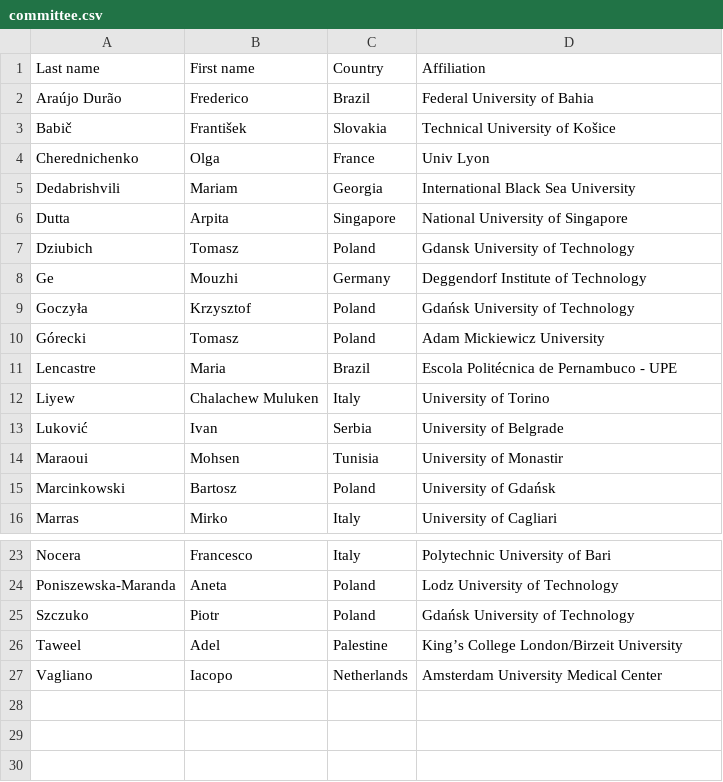
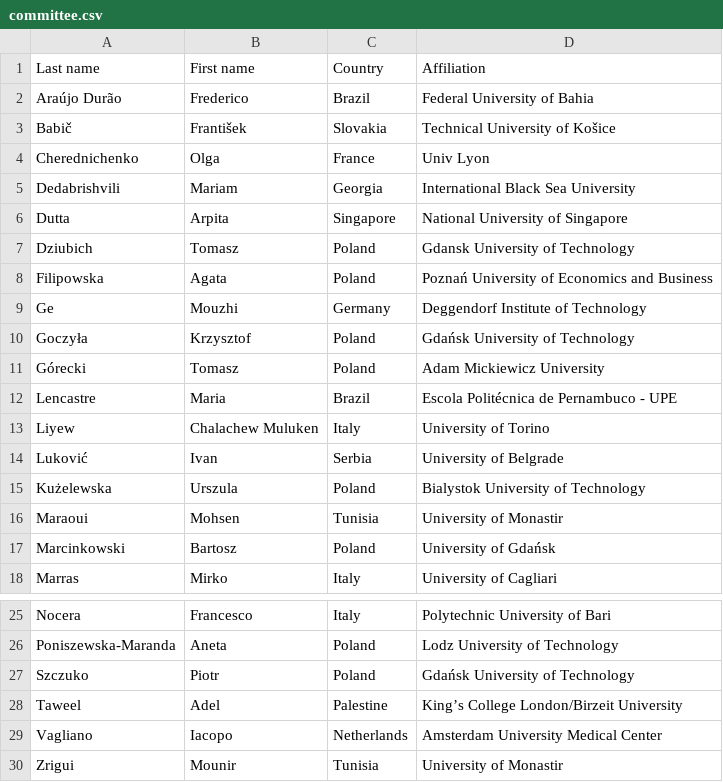
Before and after one commit to przybylek/PERS2024, a CSV file: data/committee.csv, drawn as a sheet; only a part is shown, gaps mark what is left out; the diff names each change by its address in the sheet, - before the commit and + after, or states it on an @@ line.

Commit message:
Program Commitee updated

```diff
--- a/data/committee.csv
+++ b/data/committee.csv
+row 8: Filipowska | Agata | Poland | Poznań University of Economics and Business
+row 15: Kużelewska | Urszula | Poland | Bialystok University of Technology
+row 30: Zrigui | Mounir | Tunisia | University of Monastir
```
